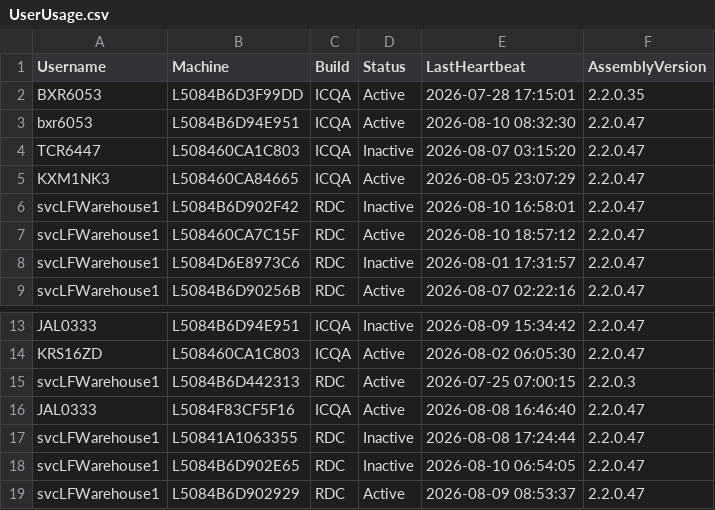
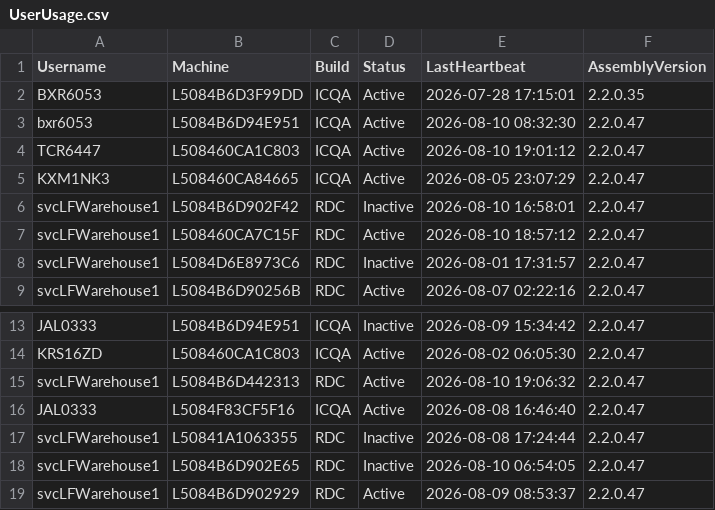
Before and after one commit to ixservices-bit/ixservices.github.io, a CSV file: data/UserUsage.csv, drawn as a sheet; only a part is shown, gaps mark what is left out.

```diff
--- a/data/UserUsage.csv
+++ b/data/UserUsage.csv
@@ -3,3 +3,3 @@ BXR6053,L5084B6D3F99DD,ICQA,Active,2026-07-28 17:15:01,2.2.0.35
 bxr6053,L5084B6D94E951,ICQA,Active,2026-08-10 08:32:30,2.2.0.47
-TCR6447,L508460CA1C803,ICQA,Inactive,2026-08-07 03:15:20,2.2.0.47
+TCR6447,L508460CA1C803,ICQA,Active,2026-08-10 19:01:12,2.2.0.47
 KXM1NK3,L508460CA84665,ICQA,Active,2026-08-05 23:07:29,2.2.0.47
@@ -14,3 +14,3 @@ JAL0333,L5084B6D94E951,ICQA,Inactive,2026-08-09 15:34:42,2.2.0.47
 KRS16ZD,L508460CA1C803,ICQA,Active,2026-08-02 06:05:30,2.2.0.47
-svcLFWarehouse1,L5084B6D442313,RDC,Active,2026-07-25 07:00:15,2.2.0.3
+svcLFWarehouse1,L5084B6D442313,RDC,Active,2026-08-10 19:06:32,2.2.0.47
 JAL0333,L5084F83CF5F16,ICQA,Active,2026-08-08 16:46:40,2.2.0.47
```
Also changed, not shown: data/FeatureUsage.csv, 1 other file.
